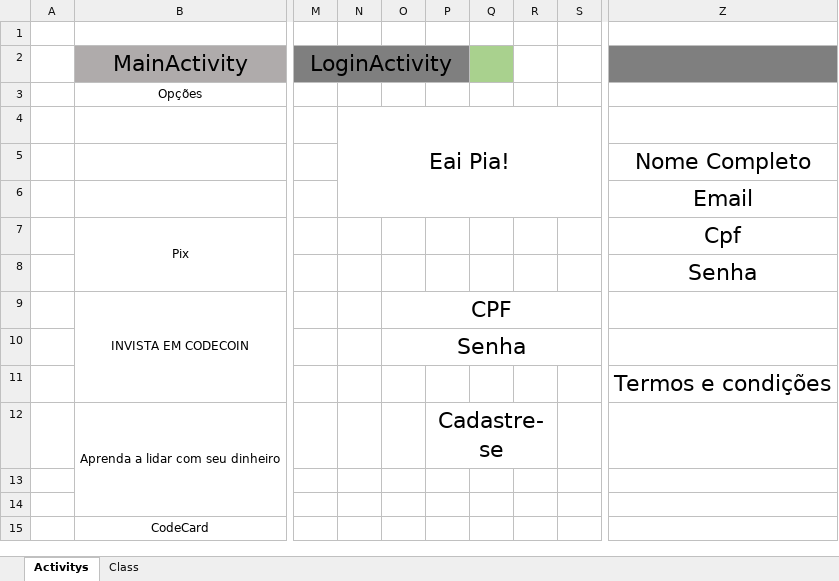
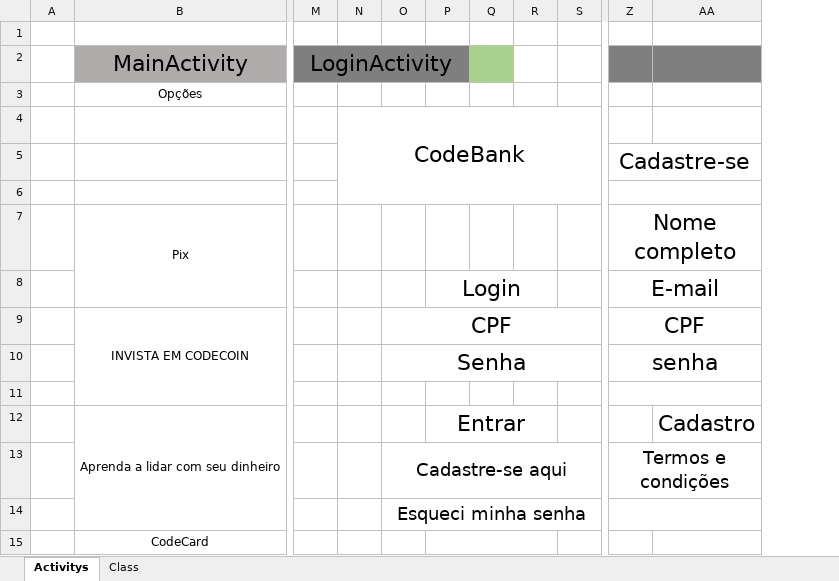
Before and after one commit to GabrielVilasboa/CodeBank, an Excel workbook: Project/ProjectActivity.xlsx, sheet Activitys, drawn as a sheet; only a part is shown, gaps mark what is left out; values as stored, in another font and other column widths than the file's, no borders; removed rows and columns are numbered as before the commit, all else as after; rows hold the shown columns only; the diff names each change by its address in the sheet, - before the commit and + after, or states it on an @@ line.

Commit message:
file update ProjectActivity.xlsx

```diff
--- a/Project/ProjectActivity.xlsx (sheet Activitys)
+++ b/Project/ProjectActivity.xlsx (sheet Activitys)
-column N, row 4: Eai Pia!
+column N, row 4: CodeBank
-column P, row 12: Cadastre-se
+column P, rows 8-12: Login |  |  |  | Entrar
-column Z, rows 5-11: Nome Completo | Email | Cpf | Senha |  |  | Termos e condições
+column Z, rows 5-13: Cadastre-se |  | Nome completo | E-mail | CPF | senha |  |  | Termos e condições
+column AA, row 12: Cadastro
-row 13: (empty)
+row 13:  |  |  |  | Cadastre-se aqui |  |  |  |  | Termos e condições
+O13:S13 merged
-O14: (empty)
+O14: Esqueci minha senha
+O14:S14 merged
```
Also changed, not shown: sheet Class.
